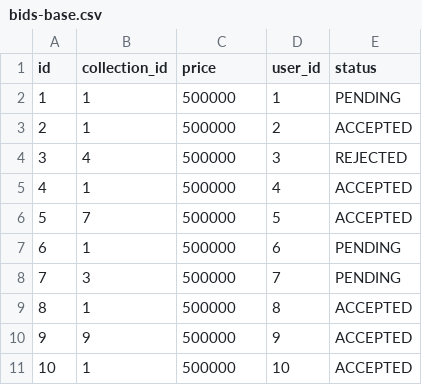
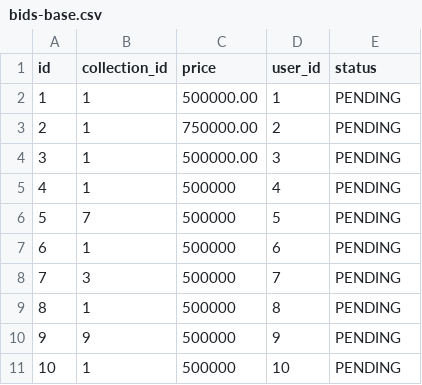
Before and after one commit to scar-06/BidBidBid, a CSV file: src/main/java/org/codesofscar/bidbidbid/csv/bids-base.csv, drawn as a sheet.

```diff
--- a/src/main/java/org/codesofscar/bidbidbid/csv/bids-base.csv
+++ b/src/main/java/org/codesofscar/bidbidbid/csv/bids-base.csv
@@ -1,11 +1,11 @@
 id,collection_id,price,user_id,status
-1,1,500000,1,PENDING
-2,1,500000,2,ACCEPTED
-3,4,500000,3,REJECTED
-4,1,500000,4,ACCEPTED
-5,7,500000,5,ACCEPTED
+1,1,500000.00,1,PENDING
+2,1,750000.00,2,PENDING
+3,1,500000.00,3,PENDING
+4,1,500000,4,PENDING
+5,7,500000,5,PENDING
 6,1,500000,6,PENDING
 7,3,500000,7,PENDING
-8,1,500000,8,ACCEPTED
-9,9,500000,9,ACCEPTED
-10,1,500000,10,ACCEPTED
+8,1,500000,8,PENDING
+9,9,500000,9,PENDING
+10,1,500000,10,PENDING
```
Also changed, not shown: src/main/java/org/codesofscar/bidbidbid/csv/users-base.csv, 9 other files.
